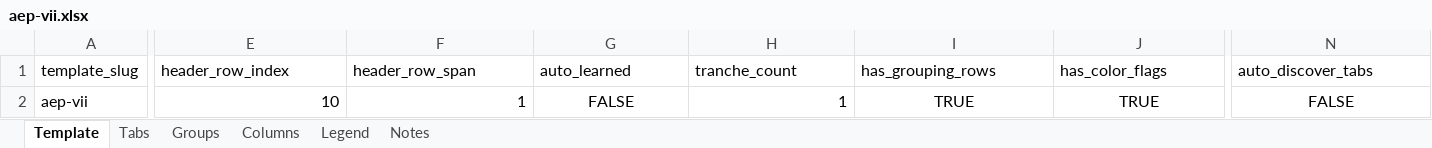
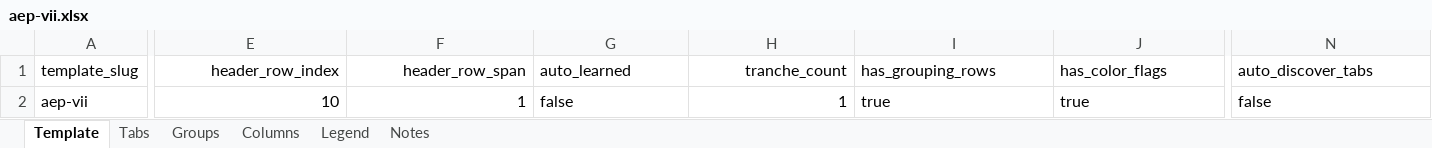
Before and after one commit to alexlen01/pe-sub-jobs, an Excel workbook: data/bb-templates/aep-vii.xlsx, sheet Template, drawn as a sheet; only a part is shown, gaps mark what is left out; values as stored, in another font and other column widths than the file's, no borders; the diff covers the shown part only; the diff names each change by its address in the sheet, - before the commit and + after, or states it on an @@ line.

```diff
--- a/data/bb-templates/aep-vii.xlsx (sheet Template)
+++ b/data/bb-templates/aep-vii.xlsx (sheet Template)
-E1:F1 alignment: left
+E1:F1 alignment: right
-H1 alignment: left
+H1 alignment: right
-G2 (auto_learned): FALSE
+G2 (auto_learned): false
-G2 alignment: center
+G2 alignment: left
-I2 (has_grouping_rows): TRUE
+I2 (has_grouping_rows): true
-I2:J2 alignment: center
+I2:J2 alignment: left
-J2 (has_color_flags): TRUE
+J2 (has_color_flags): true
-N2 (auto_discover_tabs): FALSE
+N2 (auto_discover_tabs): false
-N2 alignment: center
+N2 alignment: left
```
Also changed, not shown: cell formats elsewhere in this sheet, sheet Groups, sheet Tabs, sheet Columns, sheet Notes, sheet Legend, data/bb-templates/gs-blue-owl.xlsx, data/bb-templates/kkr-ascendant.xlsx, 37 other files.
